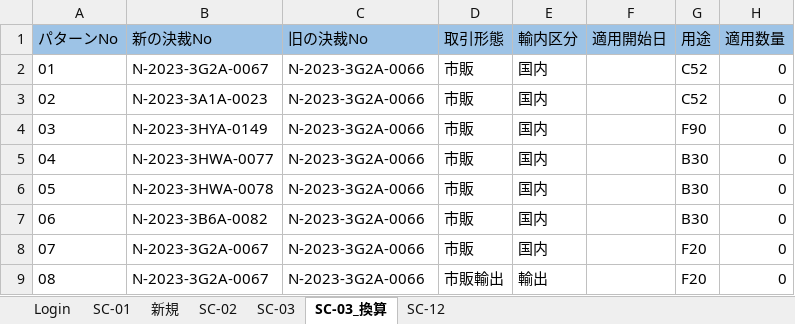
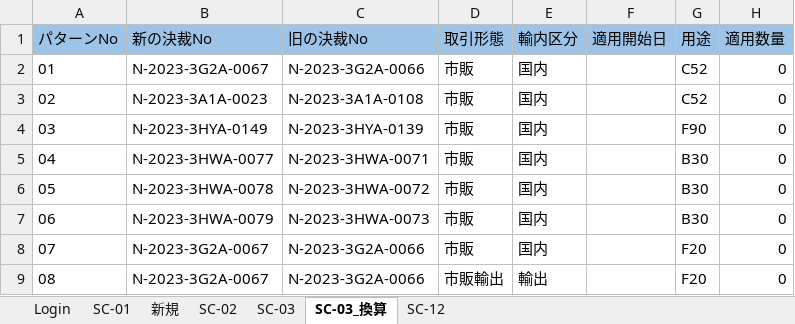
Before and after one commit to hoathanhdao/-, an Excel workbook: Input.xlsx, sheet SC-03_換算, drawn as a sheet; only a part is shown; values as stored, in another font and other column widths than the file's, no borders; the diff names each change by its address in the sheet, - before the commit and + after, or states it on an @@ line.

Commit message:
Update Input.xlsx

```diff
--- a/Input.xlsx (sheet SC-03_換算)
+++ b/Input.xlsx (sheet SC-03_換算)
-C3 (旧の決裁No): N-2023-3G2A-0066
+C3 (旧の決裁No): N-2023-3A1A-0108
-C4 (旧の決裁No): N-2023-3G2A-0066
+C4 (旧の決裁No): N-2023-3HYA-0139
-C5 (旧の決裁No): N-2023-3G2A-0066
+C5 (旧の決裁No): N-2023-3HWA-0071
-C6 (旧の決裁No): N-2023-3G2A-0066
+C6 (旧の決裁No): N-2023-3HWA-0072
-B7 (新の決裁No): N-2023-3B6A-0082
+B7 (新の決裁No): N-2023-3HWA-0079
-C7 (旧の決裁No): N-2023-3G2A-0066
+C7 (旧の決裁No): N-2023-3HWA-0073
```
